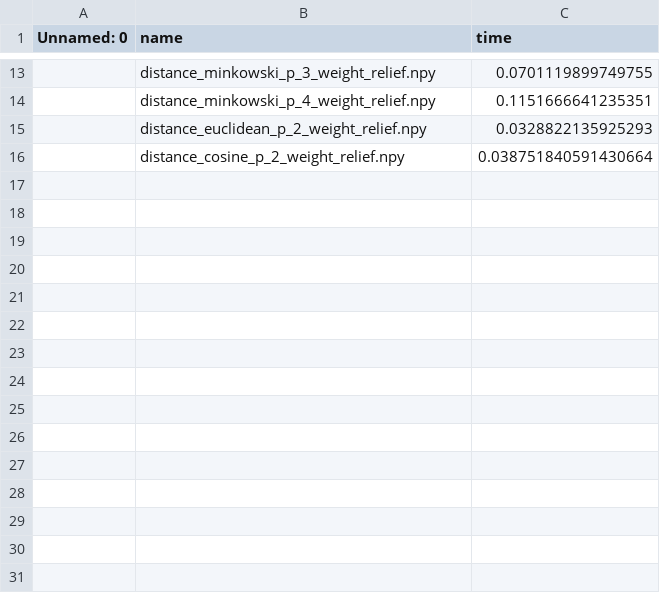
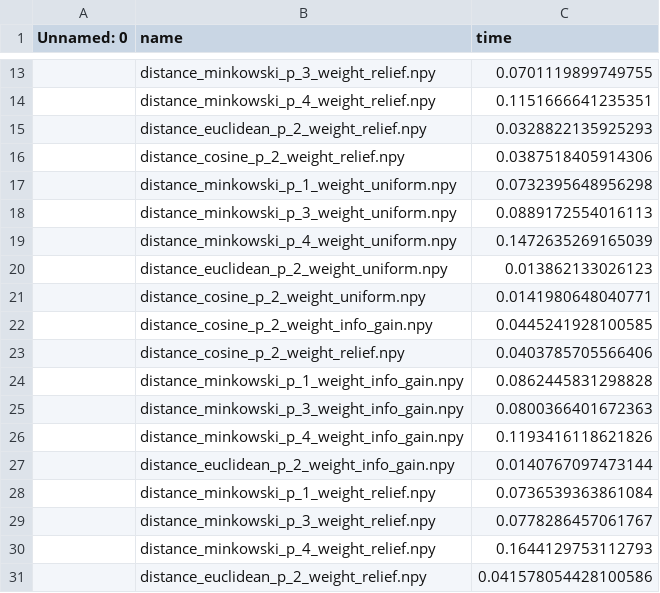
Before and after one commit to JAVI897/IML-Project3, a CSV file: precomputed/hypothyroid/fold_2/distances_times.csv, drawn as a sheet; only a part is shown, gaps mark what is left out.

```diff
--- a/precomputed/hypothyroid/fold_2/distances_times.csv
+++ b/precomputed/hypothyroid/fold_2/distances_times.csv
@@ -15,2 +15,17 @@ Unnamed: 0,name,time
 ,distance_euclidean_p_2_weight_relief.npy,0.0328822135925293
-,distance_cosine_p_2_weight_relief.npy,0.038751840591430664
+,distance_cosine_p_2_weight_relief.npy,0.0387518405914306
+,distance_minkowski_p_1_weight_uniform.npy,0.0732395648956298
+,distance_minkowski_p_3_weight_uniform.npy,0.0889172554016113
+,distance_minkowski_p_4_weight_uniform.npy,0.1472635269165039
+,distance_euclidean_p_2_weight_uniform.npy,0.013862133026123
+,distance_cosine_p_2_weight_uniform.npy,0.0141980648040771
+,distance_cosine_p_2_weight_info_gain.npy,0.0445241928100585
+,distance_cosine_p_2_weight_relief.npy,0.0403785705566406
+,distance_minkowski_p_1_weight_info_gain.npy,0.0862445831298828
+,distance_minkowski_p_3_weight_info_gain.npy,0.0800366401672363
+,distance_minkowski_p_4_weight_info_gain.npy,0.1193416118621826
+,distance_euclidean_p_2_weight_info_gain.npy,0.0140767097473144
+,distance_minkowski_p_1_weight_relief.npy,0.0736539363861084
+,distance_minkowski_p_3_weight_relief.npy,0.0778286457061767
+,distance_minkowski_p_4_weight_relief.npy,0.1644129753112793
+,distance_euclidean_p_2_weight_relief.npy,0.041578054428100586
```
Also changed, not shown: precomputed/hypothyroid/fold_1/distances_times.csv, precomputed/hypothyroid/fold_3/distances_times.csv, 26 other files.
